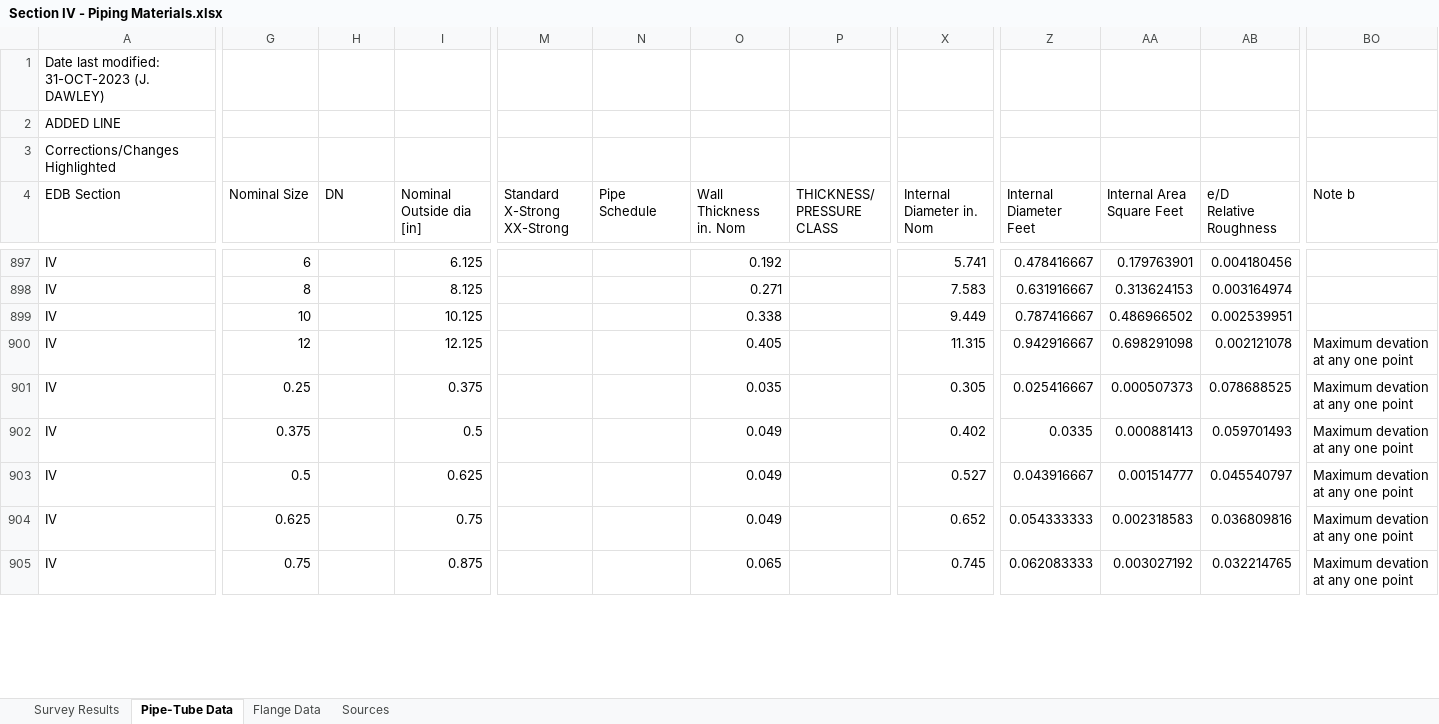
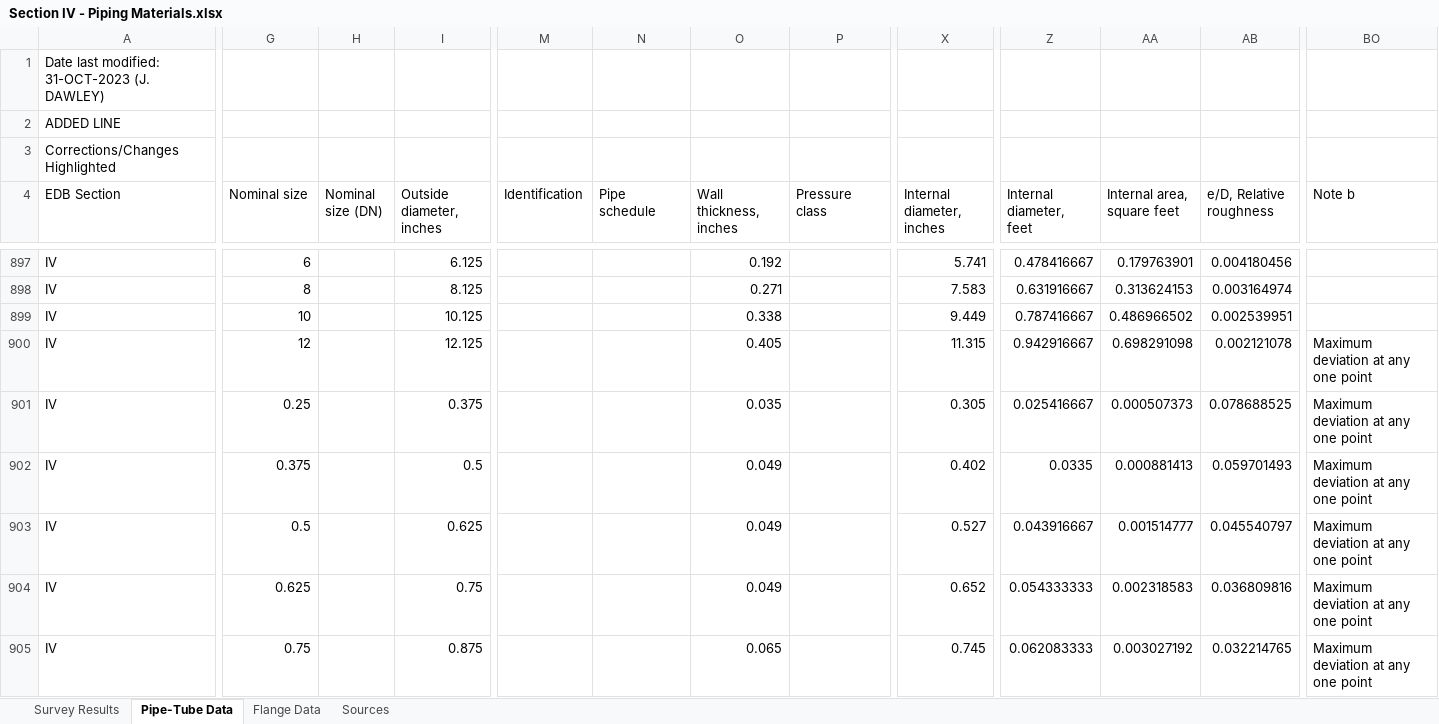
Before and after one commit to hydraulic-institute/edb, an Excel workbook: kb/friction-loss/Section IV - Piping Materials.xlsx, sheet Pipe-Tube Data, drawn as a sheet; only a part is shown, gaps mark what is left out; values as stored, in another font and other column widths than the file's, no cell formats; ↵ is a line break in a cell; the diff covers the shown part only; the diff names each change by its address in the sheet, - before the commit and + after, or states it on an @@ line.

```diff
--- a/kb/friction-loss/Section IV - Piping Materials.xlsx (sheet Pipe-Tube Data)
+++ b/kb/friction-loss/Section IV - Piping Materials.xlsx (sheet Pipe-Tube Data)
-G4: Nominal Size
+G4: Nominal size
-H4: DN
+H4: Nominal size (DN)
-I4: Nominal Outside dia [in]
+I4: Outside diameter, inches
-M4: Standard ↵ X-Strong ↵ XX-Strong
+M4: Identification
-N4: Pipe Schedule
+N4: Pipe schedule
-O4: Wall Thickness ↵ in. Nom
+O4: Wall thickness, inches
-P4: THICKNESS/ PRESSURE CLASS
+P4: Pressure class
-X4: Internal Diameter in. Nom
+X4: Internal diameter, inches
-Z4: Internal Diameter Feet
+Z4: Internal diameter, feet
-AA4: Internal Area Square Feet
+AA4: Internal area, square feet
-AB4: e/D ↵ Relative Roughness
+AB4: e/D, Relative roughness
-BO900:BO905 (Note b): Maximum devation at any one point
+BO900:BO905 (Note b): Maximum deviation at any one point
```
Also changed, not shown: 115 edited cells elsewhere in this sheet, cell formats, 36 other files.
